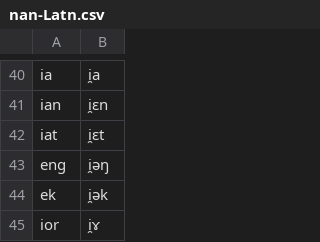
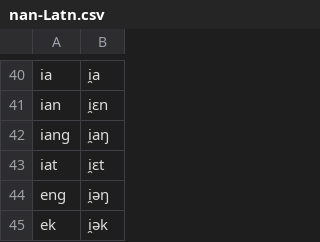
Before and after one commit to dmort27/epitran, a CSV file: epitran/data/map/nan-Latn.csv, drawn as a sheet; only a part is shown, gaps mark what is left out; the shorter side is filled out with more unchanged rows.

Commit message:
fix: add Hokkien -iang and Hakka -ung; fix Hakka -oa

```diff
--- a/epitran/data/map/nan-Latn.csv
+++ b/epitran/data/map/nan-Latn.csv
@@ -41,2 +41,3 @@ ia,i̯a
 ian,i̯ɛn
+iang,i̯aŋ
 iat,i̯ɛt
```
Also changed, not shown: epitran/data/map/hak-Latn.csv.
